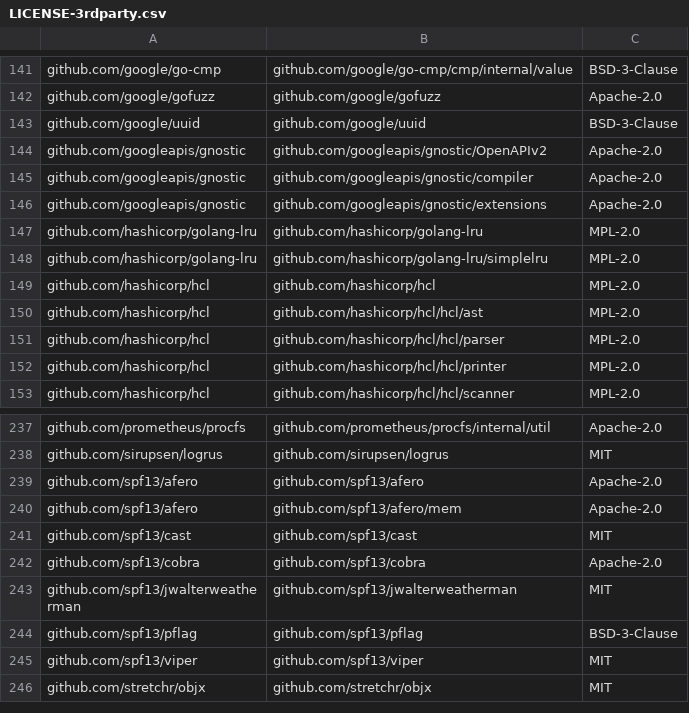
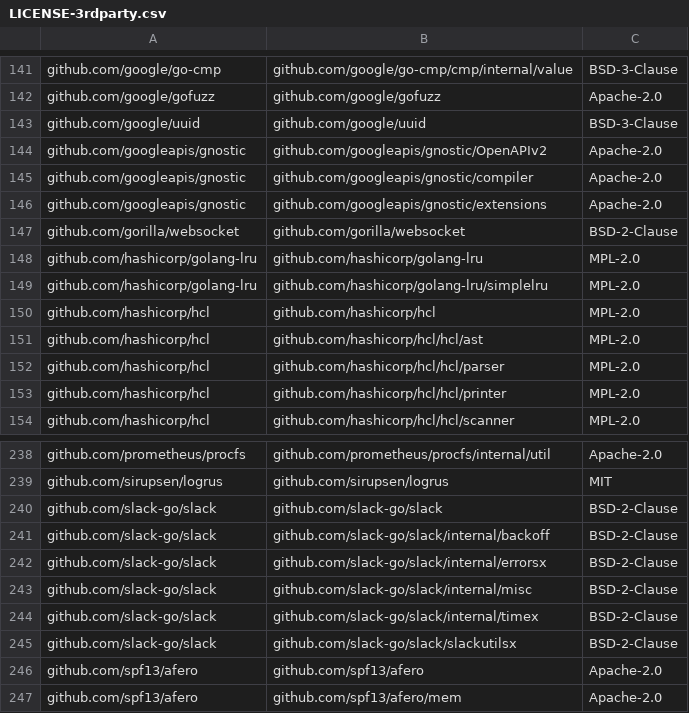
Before and after one commit to DataDog/chaos-controller, a CSV file: LICENSE-3rdparty.csv, drawn as a sheet; only a part is shown, gaps mark what is left out; the shorter side is filled out with more unchanged rows; the diff names each change by its address in the sheet, - before the commit and + after, or states it on an @@ line.

Commit message:
fix: license-check

```diff
--- a/LICENSE-3rdparty.csv
+++ b/LICENSE-3rdparty.csv
+row 147: github.com/gorilla/websocket | github.com/gorilla/websocket | BSD-2-Clause
+row 240: github.com/slack-go/slack | github.com/slack-go/slack | BSD-2-Clause
+row 241: github.com/slack-go/slack | github.com/slack-go/slack/internal/backoff | BSD-2-Clause
+row 242: github.com/slack-go/slack | github.com/slack-go/slack/internal/errorsx | BSD-2-Clause
+row 243: github.com/slack-go/slack | github.com/slack-go/slack/internal/misc | BSD-2-Clause
+row 244: github.com/slack-go/slack | github.com/slack-go/slack/internal/timex | BSD-2-Clause
+row 245: github.com/slack-go/slack | github.com/slack-go/slack/slackutilsx | BSD-2-Clause
```
